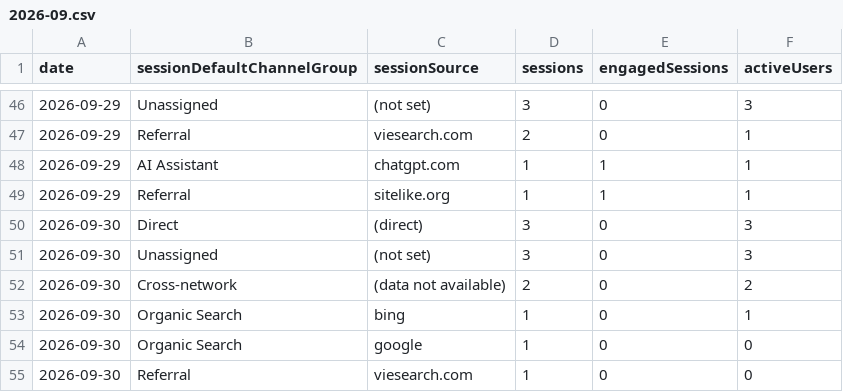
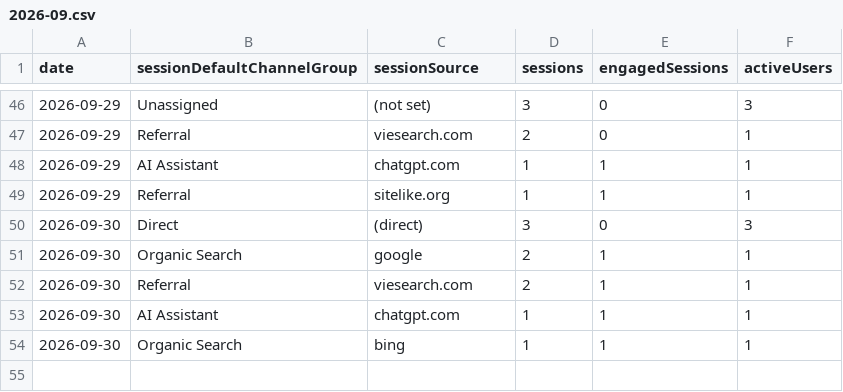
Before and after one commit to thanhnt1910/gsc-data, a CSV file: data/ga4/channels/2026-09.csv, drawn as a sheet; only a part is shown, gaps mark what is left out.

```diff
--- a/data/ga4/channels/2026-09.csv
+++ b/data/ga4/channels/2026-09.csv
@@ -50,6 +50,5 @@ date,sessionDefaultChannelGroup,sessionSource,sessions,engagedSessions,activeUse
 2026-09-30,Direct,(direct),3,0,3
-2026-09-30,Unassigned,(not set),3,0,3
-2026-09-30,Cross-network,(data not available),2,0,2
-2026-09-30,Organic Search,bing,1,0,1
-2026-09-30,Organic Search,google,1,0,0
-2026-09-30,Referral,viesearch.com,1,0,0
+2026-09-30,Organic Search,google,2,1,1
+2026-09-30,Referral,viesearch.com,2,1,1
+2026-09-30,AI Assistant,chatgpt.com,1,1,1
+2026-09-30,Organic Search,bing,1,1,1
```
Also changed, not shown: data/ga4/events/2026-09.csv, data/ga4/game_events/2026-09.csv, 3 other files.
